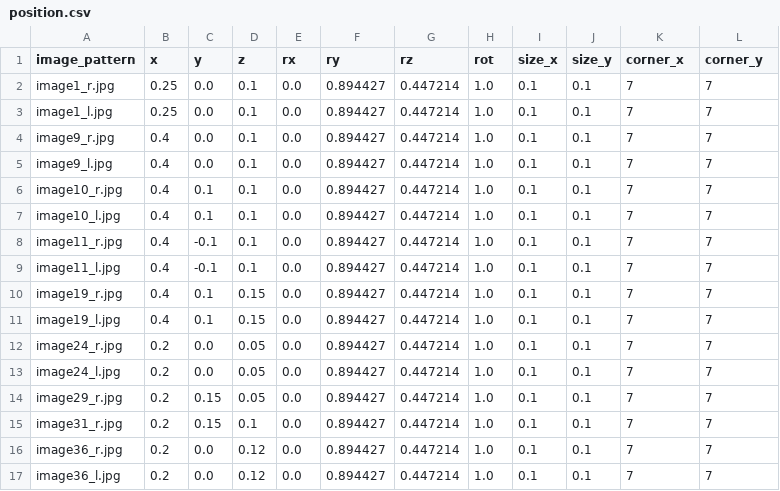
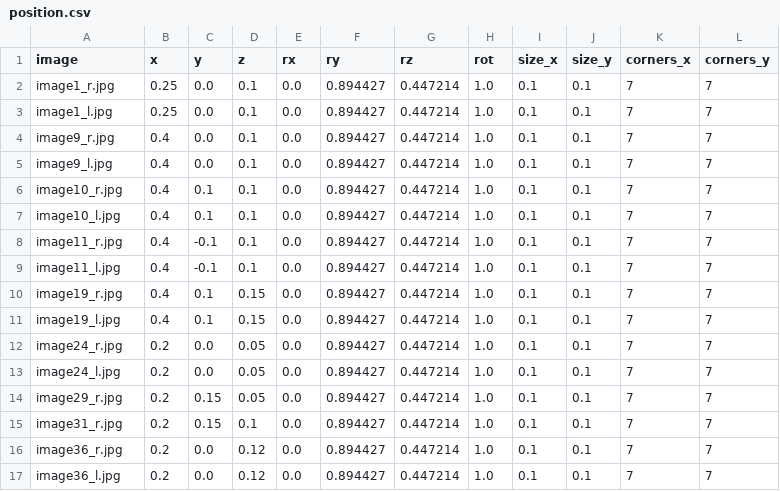
Before and after one commit to ant-nik/semares, a CSV file: data/camera-calibration-std/position.csv, drawn as a sheet.

Commit message:
some fixes to stereo camera model and data

```diff
--- a/data/camera-calibration-std/position.csv
+++ b/data/camera-calibration-std/position.csv
@@ -1,2 +1,2 @@
-image_pattern,x,y,z,rx,ry,rz,rot,size_x,size_y,corner_x,corner_y
+image,x,y,z,rx,ry,rz,rot,size_x,size_y,corners_x,corners_y
 image1_r.jpg,0.25,0.0,0.1,0.0,0.894427,0.447214,1.0,0.1,0.1,7,7
```
Also changed, not shown: 5 other files.
